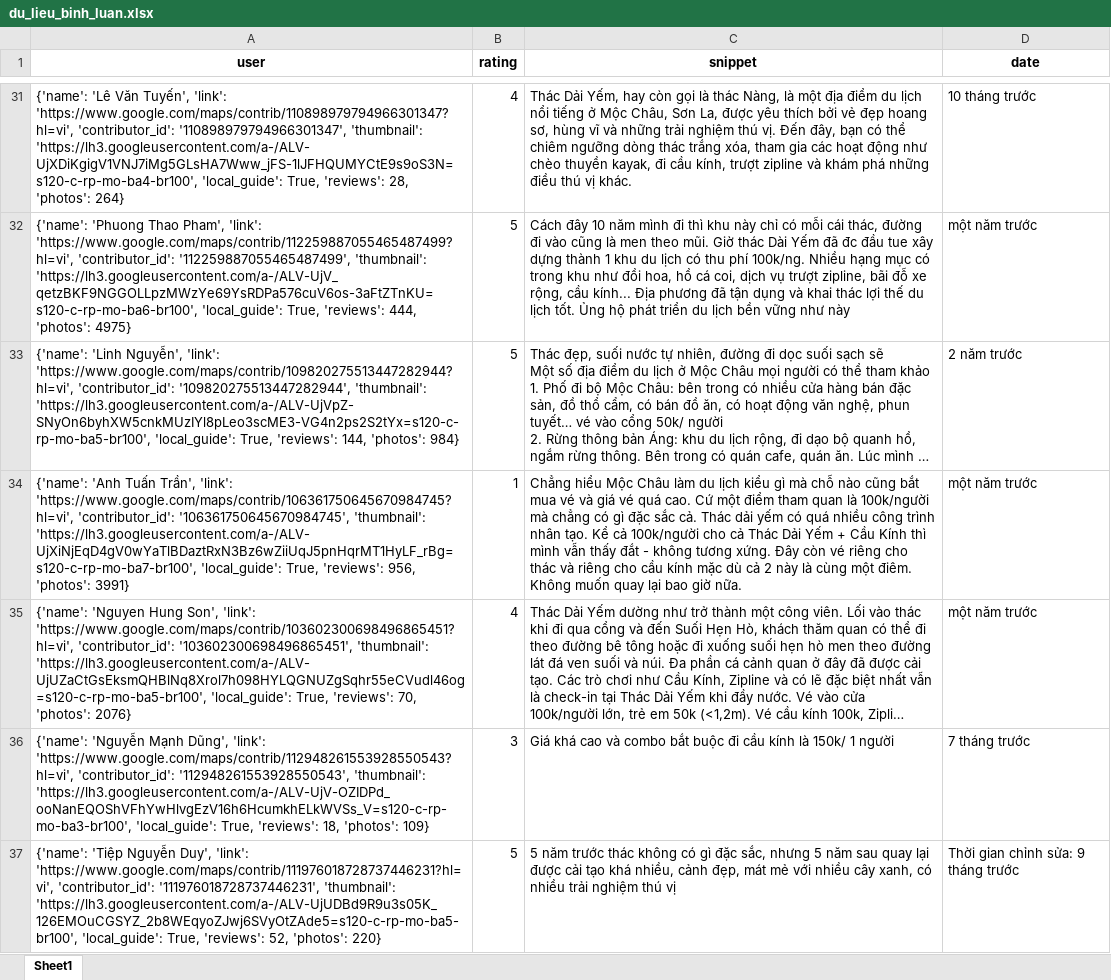
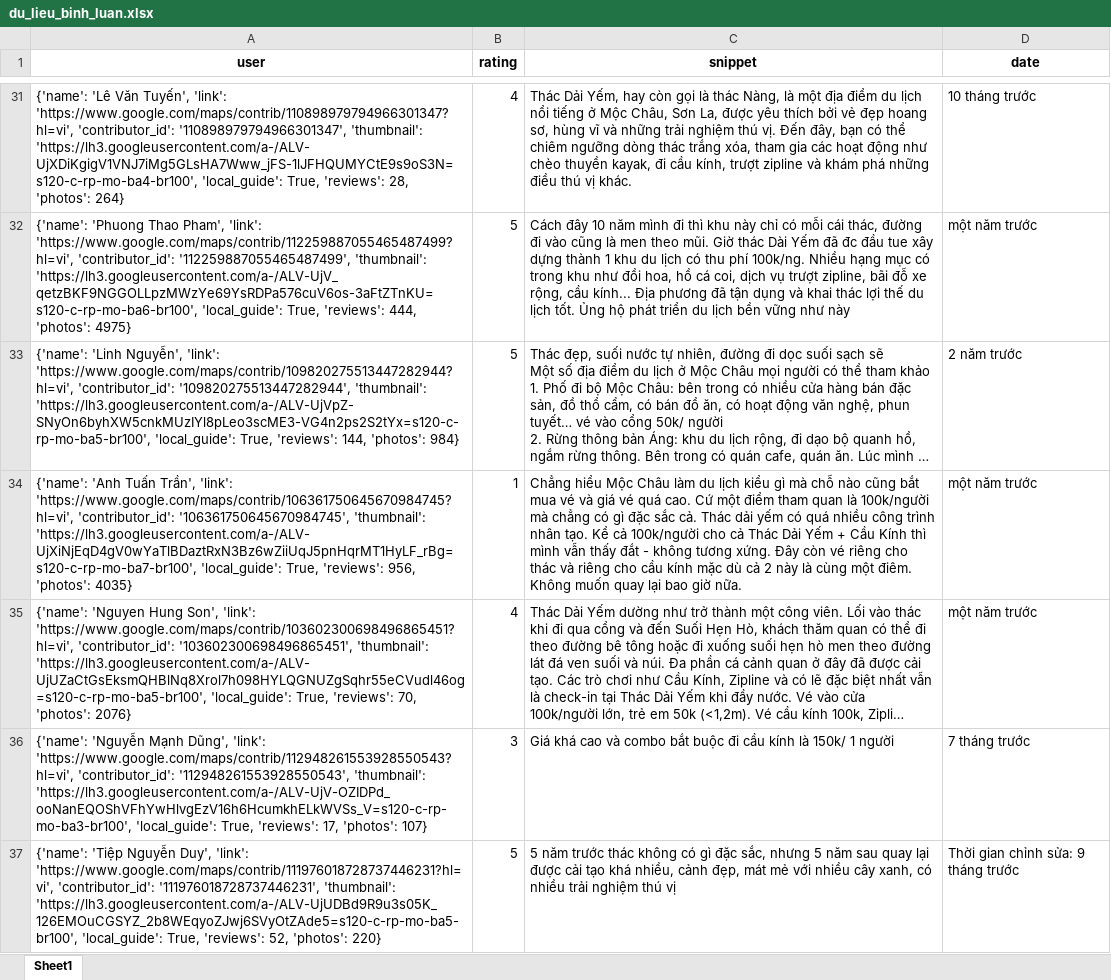
Before and after one commit to askjhfmlsrhgnojsfbg/main.py, an Excel workbook: du_lieu_binh_luan.xlsx, sheet Sheet1, drawn as a sheet; only a part is shown, gaps mark what is left out; long unchanged cells end in …; values as stored, in another font and other column widths than the file's, no borders; the diff covers the shown part only; the diff names each change by its address in the sheet, - before the commit and + after, or states it on an @@ line.

```diff
--- a/du_lieu_binh_luan.xlsx (sheet Sheet1)
+++ b/du_lieu_binh_luan.xlsx (sheet Sheet1)
-A34 (user): …956, 'photos': 3991}
+A34 (user): …956, 'photos': 4035}
-A36 (user): …True, 'reviews': 18, 'photos': 109}
+A36 (user): …True, 'reviews': 17, 'photos': 107}
```
Also changed, not shown: 2 removed rows and 13 edited cells elsewhere in this sheet.
